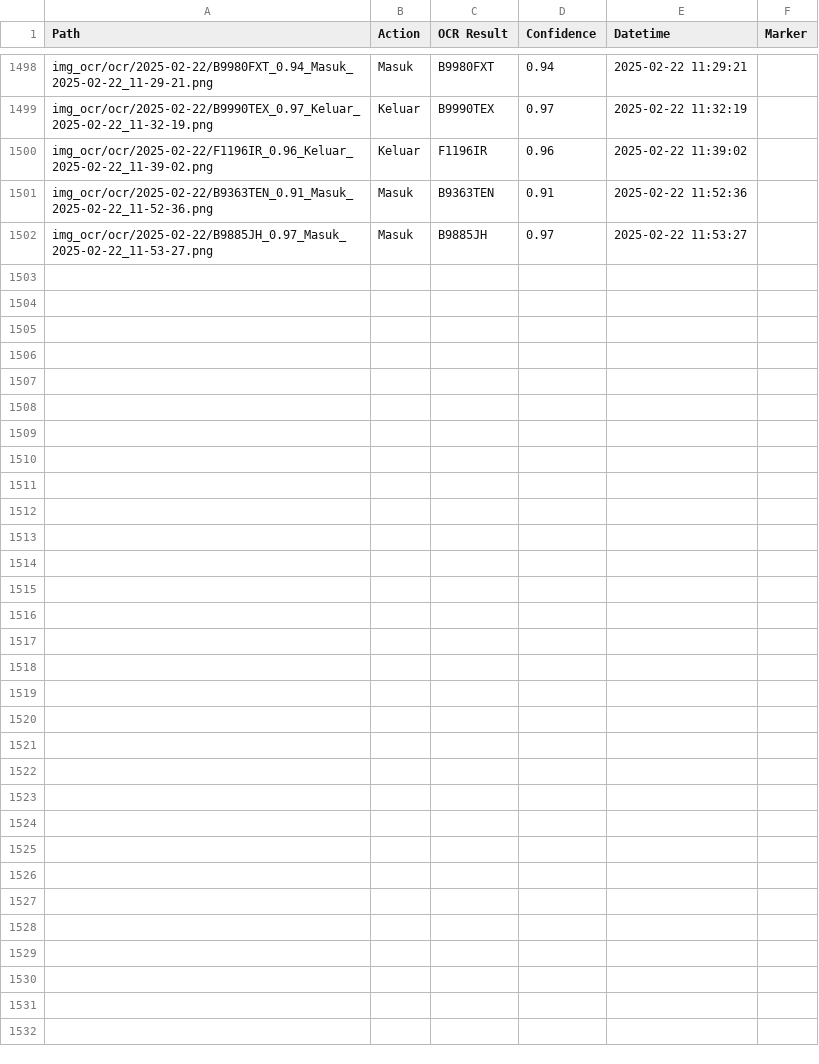
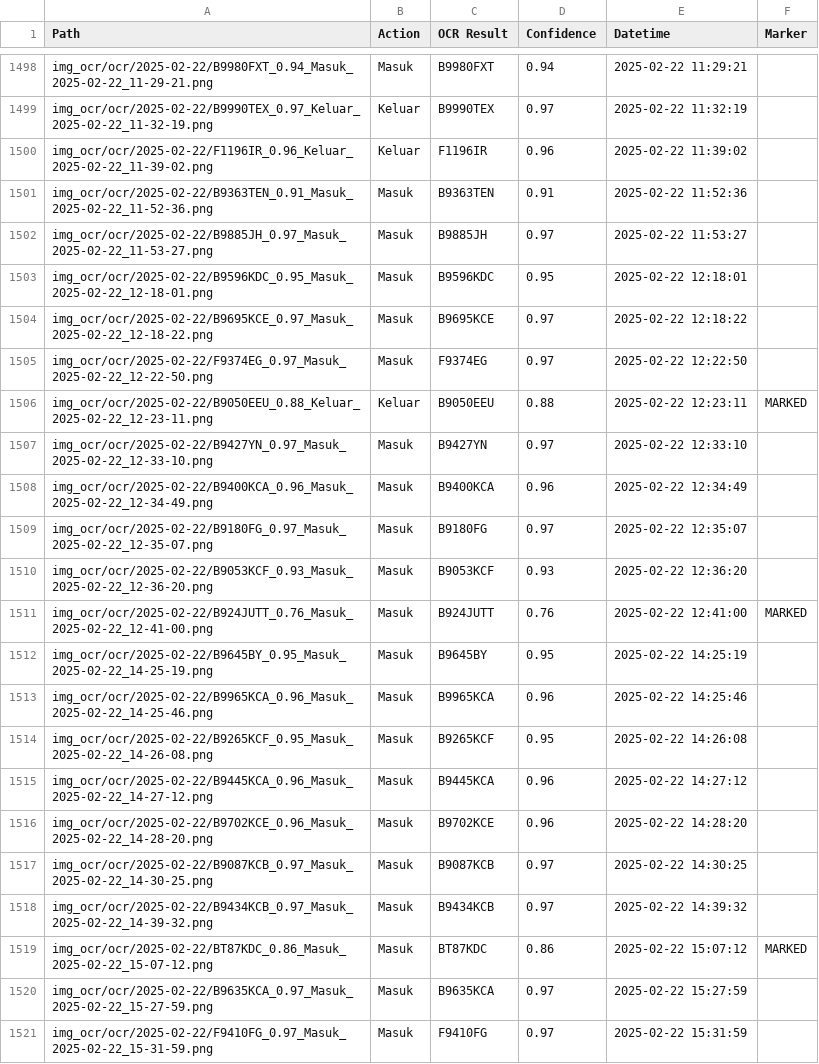
Before and after one commit to rocery/license_plate_ocr, a CSV file: img_ocr/ocr/all_ocr.csv, drawn as a sheet; only a part is shown, gaps mark what is left out; the diff covers the shown part only; the diff names each change by its address in the sheet, - before the commit and + after, or states it on an @@ line.

Commit message:
add low confidence data

```diff
--- a/img_ocr/ocr/all_ocr.csv
+++ b/img_ocr/ocr/all_ocr.csv
+row 1503: img_ocr/ocr/2025-02-22/B9596KDC_0.95_Masuk_2025-02-22_12-18-01.png | Masuk | B9596KDC | 0.95 | 2025-02-22 12:18:01
+row 1504: img_ocr/ocr/2025-02-22/B9695KCE_0.97_Masuk_2025-02-22_12-18-22.png | Masuk | B9695KCE | 0.97 | 2025-02-22 12:18:22
+row 1505: img_ocr/ocr/2025-02-22/F9374EG_0.97_Masuk_2025-02-22_12-22-50.png | Masuk | F9374EG | 0.97 | 2025-02-22 12:22:50
+row 1506: img_ocr/ocr/2025-02-22/B9050EEU_0.88_Keluar_2025-02-22_12-23-11.png | Keluar | B9050EEU | 0.88 | 2025-02-22 12:23:11 | MARKED
+row 1507: img_ocr/ocr/2025-02-22/B9427YN_0.97_Masuk_2025-02-22_12-33-10.png | Masuk | B9427YN | 0.97 | 2025-02-22 12:33:10
+row 1508: img_ocr/ocr/2025-02-22/B9400KCA_0.96_Masuk_2025-02-22_12-34-49.png | Masuk | B9400KCA | 0.96 | 2025-02-22 12:34:49
+row 1509: img_ocr/ocr/2025-02-22/B9180FG_0.97_Masuk_2025-02-22_12-35-07.png | Masuk | B9180FG | 0.97 | 2025-02-22 12:35:07
+row 1510: img_ocr/ocr/2025-02-22/B9053KCF_0.93_Masuk_2025-02-22_12-36-20.png | Masuk | B9053KCF | 0.93 | 2025-02-22 12:36:20
+row 1511: img_ocr/ocr/2025-02-22/B924JUTT_0.76_Masuk_2025-02-22_12-41-00.png | Masuk | B924JUTT | 0.76 | 2025-02-22 12:41:00 | MARKED
+row 1512: img_ocr/ocr/2025-02-22/B9645BY_0.95_Masuk_2025-02-22_14-25-19.png | Masuk | B9645BY | 0.95 | 2025-02-22 14:25:19
+row 1513: img_ocr/ocr/2025-02-22/B9965KCA_0.96_Masuk_2025-02-22_14-25-46.png | Masuk | B9965KCA | 0.96 | 2025-02-22 14:25:46
+row 1514: img_ocr/ocr/2025-02-22/B9265KCF_0.95_Masuk_2025-02-22_14-26-08.png | Masuk | B9265KCF | 0.95 | 2025-02-22 14:26:08
+row 1515: img_ocr/ocr/2025-02-22/B9445KCA_0.96_Masuk_2025-02-22_14-27-12.png | Masuk | B9445KCA | 0.96 | 2025-02-22 14:27:12
+row 1516: img_ocr/ocr/2025-02-22/B9702KCE_0.96_Masuk_2025-02-22_14-28-20.png | Masuk | B9702KCE | 0.96 | 2025-02-22 14:28:20
+row 1517: img_ocr/ocr/2025-02-22/B9087KCB_0.97_Masuk_2025-02-22_14-30-25.png | Masuk | B9087KCB | 0.97 | 2025-02-22 14:30:25
+row 1518: img_ocr/ocr/2025-02-22/B9434KCB_0.97_Masuk_2025-02-22_14-39-32.png | Masuk | B9434KCB | 0.97 | 2025-02-22 14:39:32
+row 1519: img_ocr/ocr/2025-02-22/BT87KDC_0.86_Masuk_2025-02-22_15-07-12.png | Masuk | BT87KDC | 0.86 | 2025-02-22 15:07:12 | MARKED
+row 1520: img_ocr/ocr/2025-02-22/B9635KCA_0.97_Masuk_2025-02-22_15-27-59.png | Masuk | B9635KCA | 0.97 | 2025-02-22 15:27:59
+row 1521: img_ocr/ocr/2025-02-22/F9410FG_0.97_Masuk_2025-02-22_15-31-59.png | Masuk | F9410FG | 0.97 | 2025-02-22 15:31:59
```
Also changed, not shown: 12 added rows elsewhere in this file, img_ocr/upload/all_upload.csv, 2 other files.
